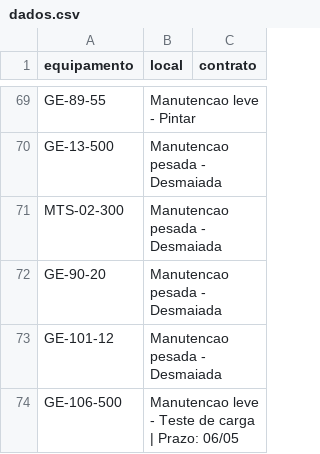
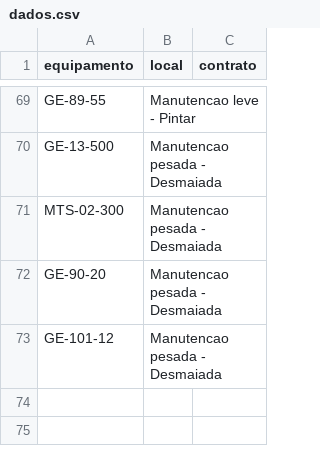
Before and after one commit to milwardarthur-prog/Controle-manuten-o, a CSV file: dados.csv, drawn as a sheet; only a part is shown, gaps mark what is left out.

Commit message:
Add files via upload

```diff
--- a/dados.csv
+++ b/dados.csv
@@ -73,2 +73 @@ GE-90-20,Manutencao pesada - Desmaiada,
 GE-101-12,Manutencao pesada - Desmaiada,
-GE-106-500,Manutencao leve - Teste de carga | Prazo: 06/05,
```
